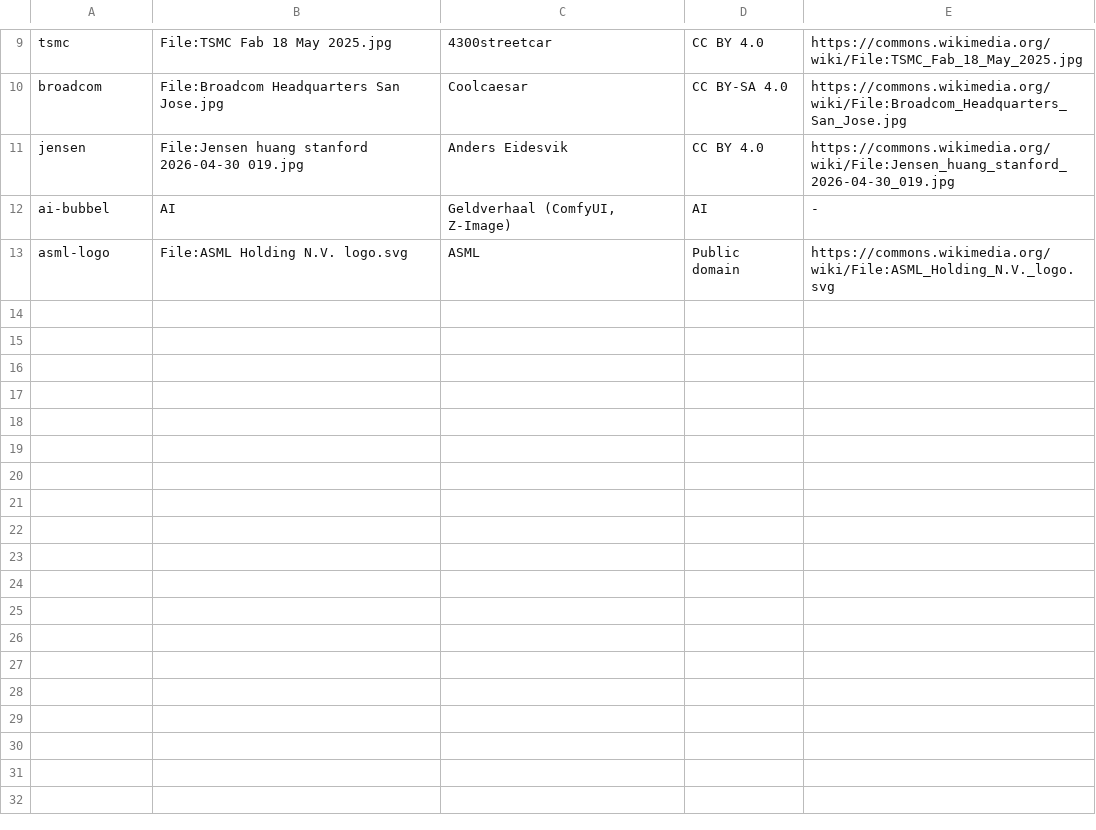
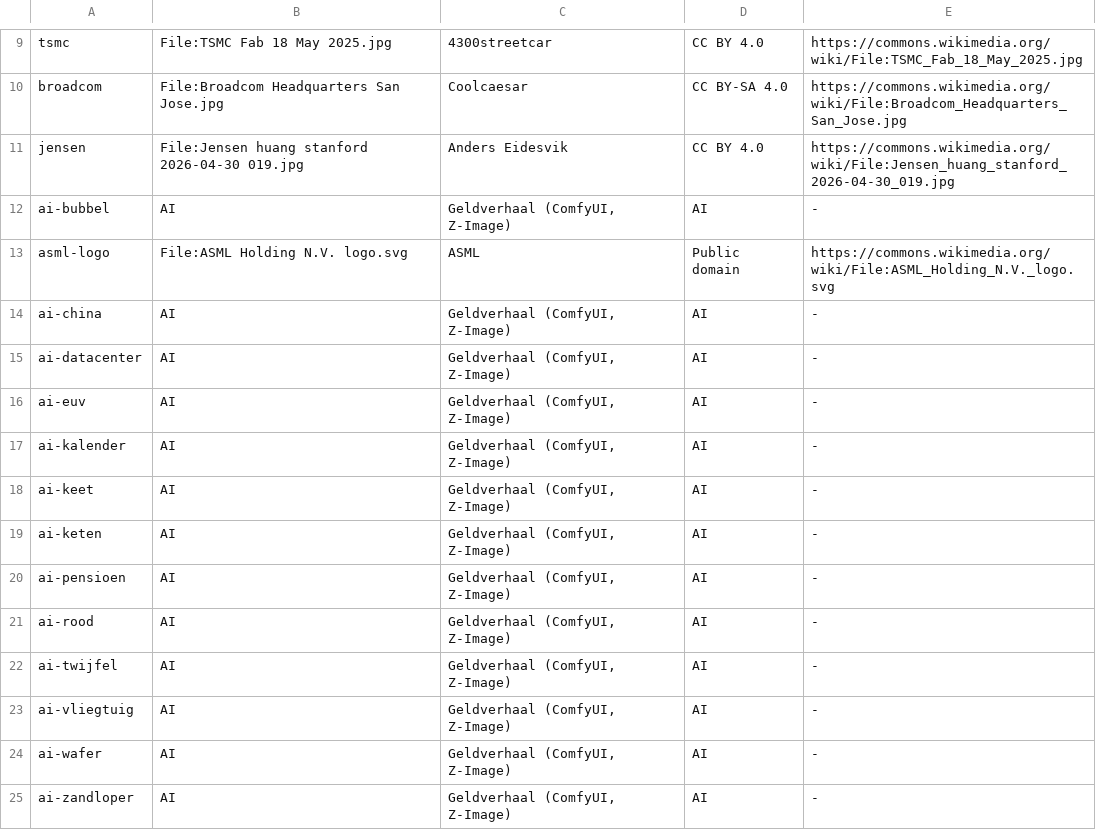
Before and after one commit to wgnghr44bg-coder/vox-lux, a TSV file: kanalen/blackswan-nl/video1/echt/bronnen.tsv, drawn as a sheet; only a part is shown, gaps mark what is left out; the diff names each change by its address in the sheet, - before the commit and + after, or states it on an @@ line.

```diff
--- a/kanalen/blackswan-nl/video1/echt/bronnen.tsv
+++ b/kanalen/blackswan-nl/video1/echt/bronnen.tsv
+row 14: ai-china | AI | Geldverhaal (ComfyUI, Z-Image) | AI | -
+row 15: ai-datacenter | AI | Geldverhaal (ComfyUI, Z-Image) | AI | -
+row 16: ai-euv | AI | Geldverhaal (ComfyUI, Z-Image) | AI | -
+row 17: ai-kalender | AI | Geldverhaal (ComfyUI, Z-Image) | AI | -
+row 18: ai-keet | AI | Geldverhaal (ComfyUI, Z-Image) | AI | -
+row 19: ai-keten | AI | Geldverhaal (ComfyUI, Z-Image) | AI | -
+row 20: ai-pensioen | AI | Geldverhaal (ComfyUI, Z-Image) | AI | -
+row 21: ai-rood | AI | Geldverhaal (ComfyUI, Z-Image) | AI | -
+row 22: ai-twijfel | AI | Geldverhaal (ComfyUI, Z-Image) | AI | -
+row 23: ai-vliegtuig | AI | Geldverhaal (ComfyUI, Z-Image) | AI | -
+row 24: ai-wafer | AI | Geldverhaal (ComfyUI, Z-Image) | AI | -
+row 25: ai-zandloper | AI | Geldverhaal (ComfyUI, Z-Image) | AI | -
```
Also changed, not shown: 21 other files.
